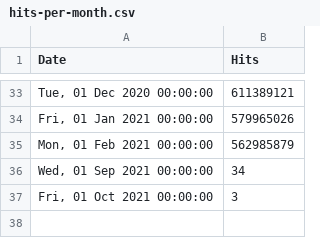
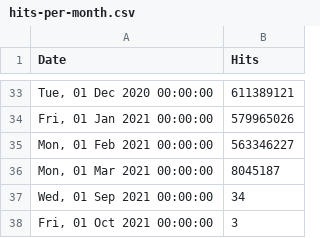
Before and after one commit to zeropaper/web, a CSV file: src/stats/keto/hits-per-month.csv, drawn as a sheet; only a part is shown, gaps mark what is left out.

Commit message:
chore: update stats Mon Mar  1 12:30:09 UTC 2021

```diff
--- a/src/stats/keto/hits-per-month.csv
+++ b/src/stats/keto/hits-per-month.csv
@@ -34,3 +34,4 @@ Date,Hits
 "Fri, 01 Jan 2021 00:00:00",579965026
-"Mon, 01 Feb 2021 00:00:00",562985879
+"Mon, 01 Feb 2021 00:00:00",563346227
+"Mon, 01 Mar 2021 00:00:00",8045187
 "Wed, 01 Sep 2021 00:00:00",34
```
Also changed, not shown: src/stats/hydra/hits-per-month.csv, src/stats/kratos/hits-per-month.csv, 1 other file.
